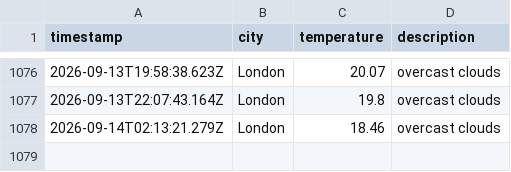
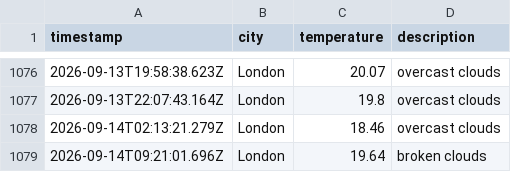
Before and after one commit to beata-dan/Weather-app-js, a CSV file: data/weather_log.csv, drawn as a sheet; only a part is shown, gaps mark what is left out; the diff names each change by its address in the sheet, - before the commit and + after, or states it on an @@ line.

```diff
--- a/data/weather_log.csv
+++ b/data/weather_log.csv
+row 1079: 2026-09-14T09:21:01.696Z | London | 19.64 | broken clouds
```
Also changed, not shown: 1 other file.
